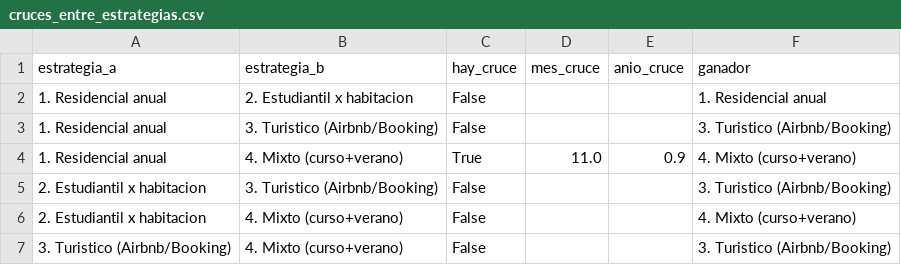
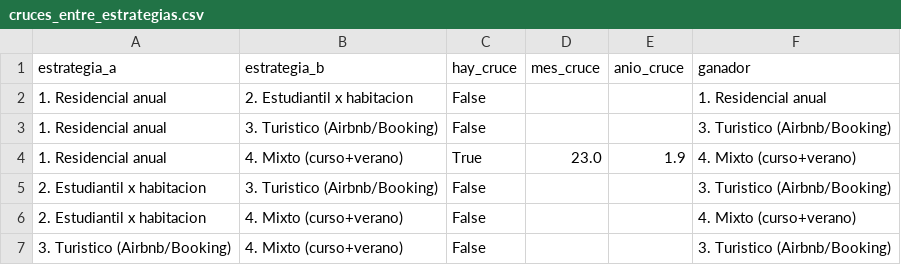
Before and after one commit to janirasl/A.R-san-vicente, a CSV file: powerbi/cruces_entre_estrategias.csv, drawn as a sheet.

```diff
--- a/powerbi/cruces_entre_estrategias.csv
+++ b/powerbi/cruces_entre_estrategias.csv
@@ -3,3 +3,3 @@ estrategia_a,estrategia_b,hay_cruce,mes_cruce,anio_cruce,ganador
 1. Residencial anual,3. Turistico (Airbnb/Booking),False,,,3. Turistico (Airbnb/Booking)
-1. Residencial anual,4. Mixto (curso+verano),True,11.0,0.9,4. Mixto (curso+verano)
+1. Residencial anual,4. Mixto (curso+verano),True,23.0,1.9,4. Mixto (curso+verano)
 2. Estudiantil x habitacion,3. Turistico (Airbnb/Booking),False,,,3. Turistico (Airbnb/Booking)
```
Also changed, not shown: eda/comparativa_estrategias.csv, powerbi/flujo_mensual_estrategias.csv, 11 other files.
